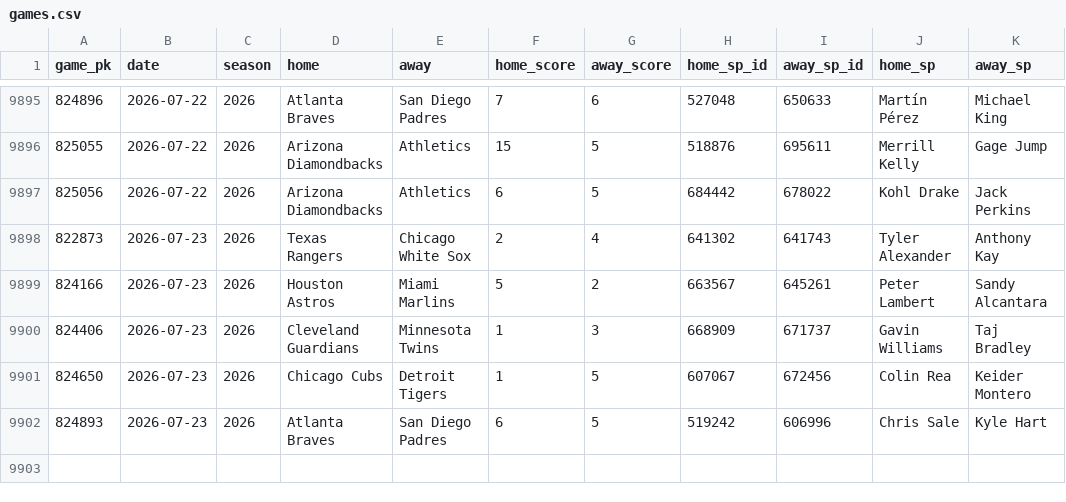
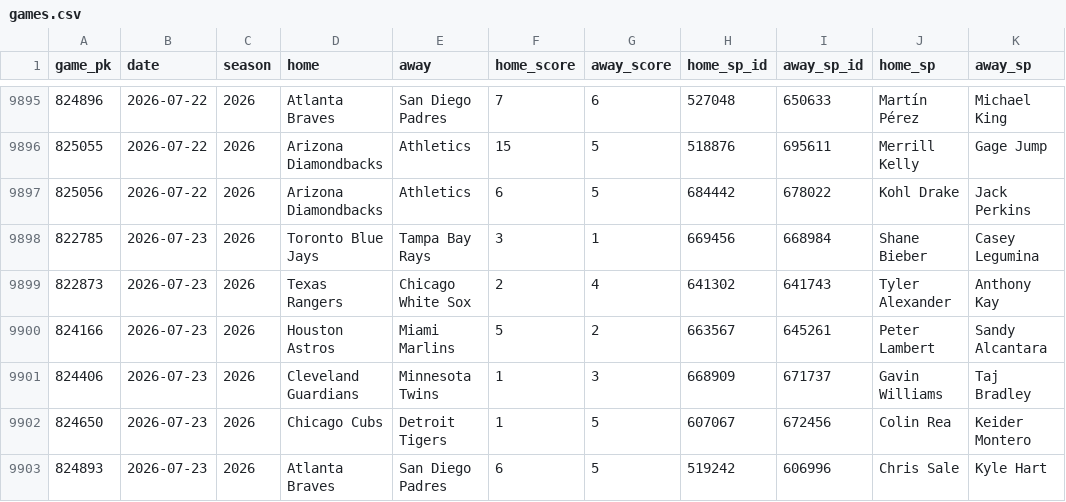
Before and after one commit to 2542609ontarioinc-wq/PickHub, a CSV file: games.csv, drawn as a sheet; only a part is shown, gaps mark what is left out.

```diff
--- a/games.csv
+++ b/games.csv
@@ -9897,2 +9897,3 @@ game_pk,date,season,home,away,home_score,away_score,home_sp_id,away_sp_id,home_s
 825056,2026-07-22,2026,Arizona Diamondbacks,Athletics,6,5,684442,678022,Kohl Drake,Jack Perkins
+822785,2026-07-23,2026,Toronto Blue Jays,Tampa Bay Rays,3,1,669456,668984,Shane Bieber,Casey Legumina
 822873,2026-07-23,2026,Texas Rangers,Chicago White Sox,2,4,641302,641743,Tyler Alexander,Anthony Kay
```
Also changed, not shown: ledger.csv, 1 other file.
